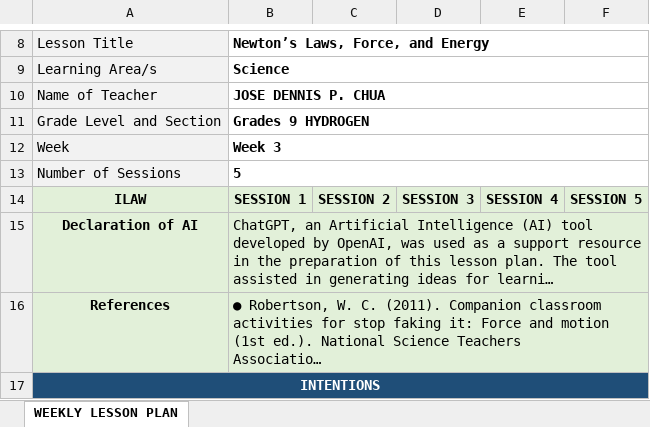
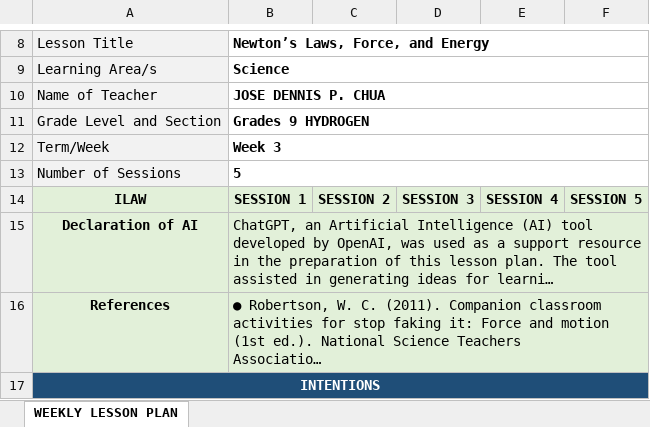
Before and after one commit to dodieko1991/deped-teacher-tools, an Excel workbook: SAMPLE ILAW FORMAT_WIDE.xlsx, sheet WEEKLY LESSON PLAN, drawn as a sheet; only a part is shown, gaps mark what is left out; long unchanged cells end in …; values as stored, in another font and other column widths than the file's, no borders; the diff names each change by its address in the sheet, - before the commit and + after, or states it on an @@ line.

```diff
--- a/SAMPLE ILAW FORMAT_WIDE.xlsx (sheet WEEKLY LESSON PLAN)
+++ b/SAMPLE ILAW FORMAT_WIDE.xlsx (sheet WEEKLY LESSON PLAN)
-A12 (Lesson Title): Week
+A12 (Lesson Title): Term/Week
```
Also changed, not shown: 18 other files.
